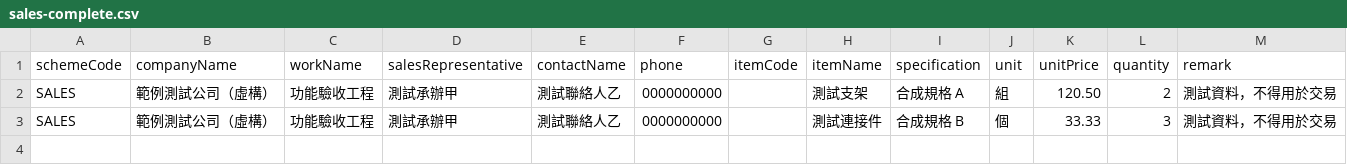
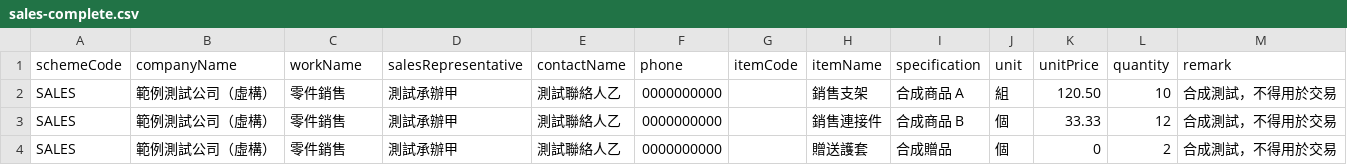
Before and after one commit to MiuDog/linebot-commercial, a CSV file: docs/examples/quotation-test-pack/csv/sales-complete.csv, drawn as a sheet.

```diff
--- a/docs/examples/quotation-test-pack/csv/sales-complete.csv
+++ b/docs/examples/quotation-test-pack/csv/sales-complete.csv
@@ -1,3 +1,4 @@
 "schemeCode","companyName","workName","salesRepresentative","contactName","phone","itemCode","itemName","specification","unit","unitPrice","quantity","remark"
-"SALES","範例測試公司（虛構）","功能驗收工程","測試承辦甲","測試聯絡人乙","0000000000","","測試支架","合成規格 A","組","120.50","2","測試資料，不得用於交易"
-"SALES","範例測試公司（虛構）","功能驗收工程","測試承辦甲","測試聯絡人乙","0000000000","","測試連接件","合成規格 B","個","33.33","3","測試資料，不得用於交易"
+"SALES","範例測試公司（虛構）","零件銷售","測試承辦甲","測試聯絡人乙","0000000000","","銷售支架","合成商品 A","組","120.50","10","合成測試，不得用於交易"
+"SALES","範例測試公司（虛構）","零件銷售","測試承辦甲","測試聯絡人乙","0000000000","","銷售連接件","合成商品 B","個","33.33","12","合成測試，不得用於交易"
+"SALES","範例測試公司（虛構）","零件銷售","測試承辦甲","測試聯絡人乙","0000000000","","贈送護套","合成贈品","個","0","2","合成測試，不得用於交易"
```
Also changed, not shown: docs/examples/quotation-test-pack/csv/blank-complete.csv, docs/examples/quotation-test-pack/csv/cns-complete.csv, 35 other files.
